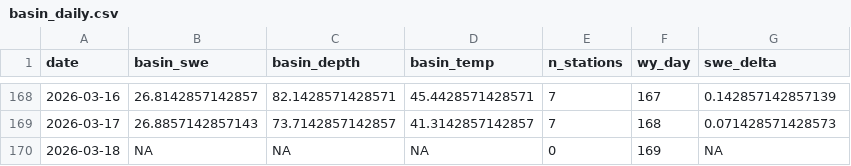
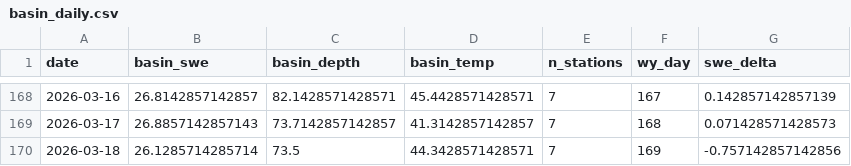
Before and after one commit to bdgroves/rainier-snowpack, a CSV file: dashboard/basin_daily.csv, drawn as a sheet; only a part is shown, gaps mark what is left out.

```diff
--- a/dashboard/basin_daily.csv
+++ b/dashboard/basin_daily.csv
@@ -169,2 +169,2 @@
 2026-03-17,26.8857142857143,73.7142857142857,41.3142857142857,7,168,0.071428571428573
-2026-03-18,NA,NA,NA,0,169,NA
+2026-03-18,26.1285714285714,73.5,44.3428571428571,7,169,-0.757142857142856
```
Also changed, not shown: data/processed/hourly_temps.csv, data/processed/snotel_wy2026.csv, 11 other files.
